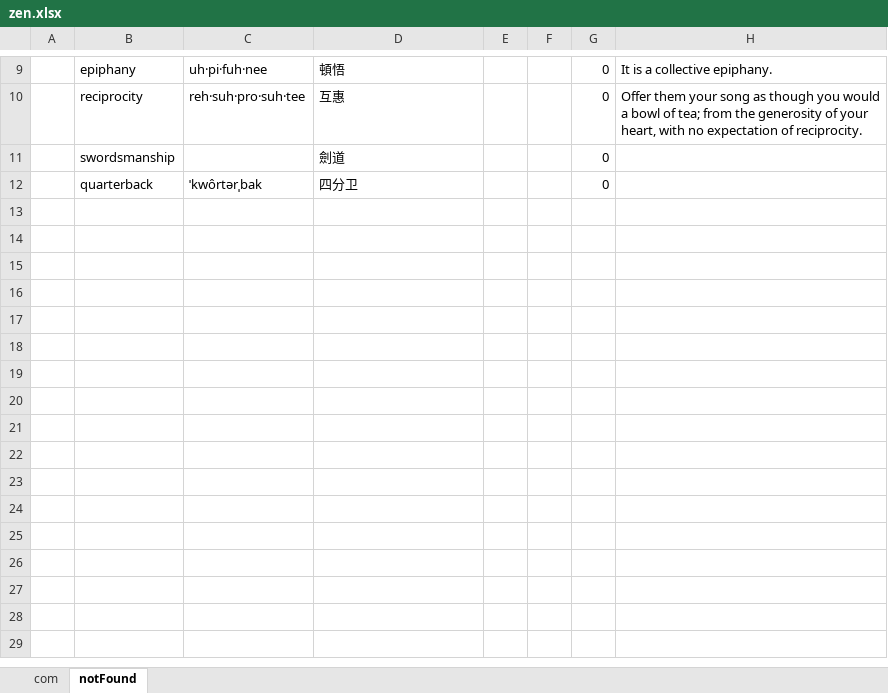
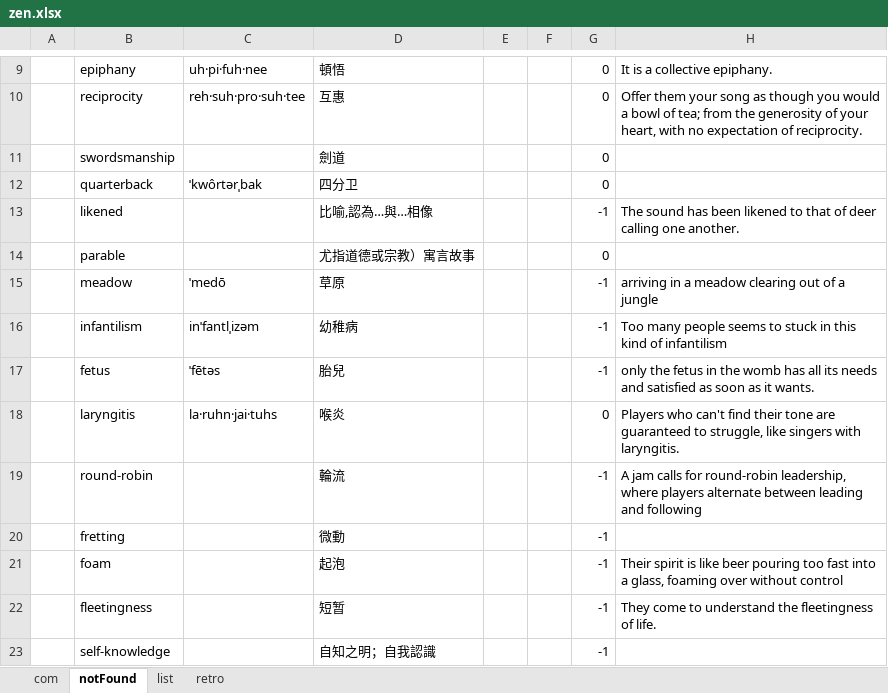
Before and after one commit to zdadadaz/zen, an Excel workbook: zen.xlsx, sheet notFound, drawn as a sheet; only a part is shown, gaps mark what is left out; values as stored, in another font and other column widths than the file's, no borders; the diff names each change by its address in the sheet, - before the commit and + after, or states it on an @@ line.

```diff
--- a/zen.xlsx (sheet notFound)
+++ b/zen.xlsx (sheet notFound)
+sheet tab: list
+sheet tab: retro
+row 13:  | likened |  | 比喻,認為…與…相像 |  |  | -1 | The sound has been likened to that of deer calling one another.
+row 14:  | parable |  | 尤指道德或宗教）寓言故事 |  |  | 0
+row 15:  | meadow | ˈmedō | 草原 |  |  | -1 | arriving in a meadow clearing out of a jungle
+row 16:  | infantilism | inˈfantlˌizəm | 幼稚病 |  |  | -1 | Too many people seems to stuck in this kind of infantilism
+row 17:  | fetus | ˈfētəs | 胎兒 |  |  | -1 | only the fetus in the womb has all its needs and satisfied as soon as it wants.
+row 18:  | laryngitis | la·ruhn·jai·tuhs | 喉炎 |  |  | 0 | Players who can't find their tone are guaranteed to struggle, like singers with laryngitis.
+row 19:  | round-robin |  | 輪流 |  |  | -1 | A jam calls for round-robin leadership, where players alternate between leading and following
+row 20:  | fretting |  | 微動 |  |  | -1
+row 21:  | foam |  | 起泡 |  |  | -1 | Their spirit is like beer pouring too fast into a glass, foaming over without control
+row 22:  | fleetingness |  | 短暂 |  |  | -1 | They come to understand the fleetingness of life.
+row 23:  | self-knowledge |  | 自知之明；自我認識 |  |  | -1
```
Also changed, not shown: sheet com, 1 other file.
